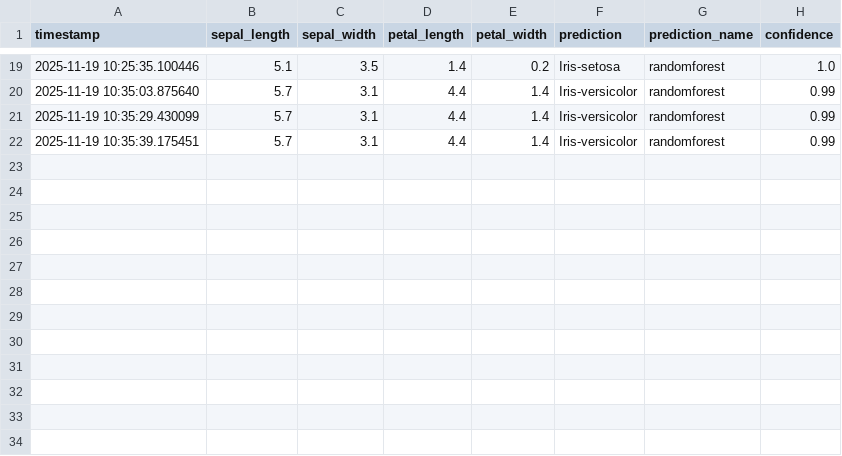
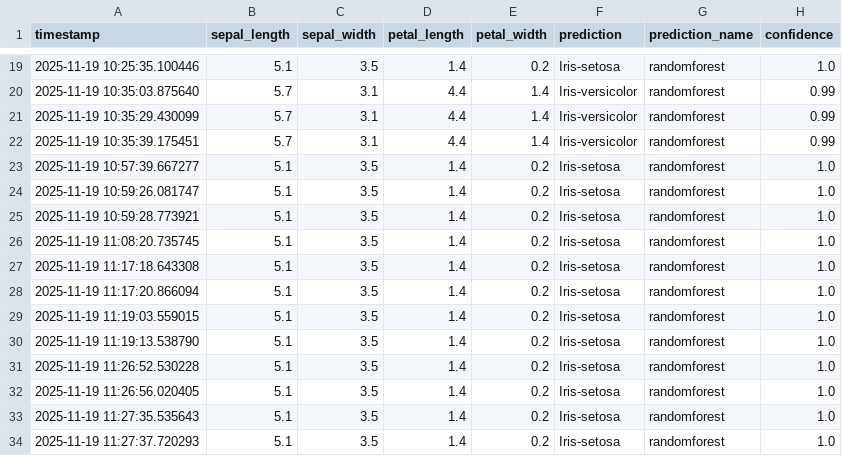
Before and after one commit to shooter-dev/api_monitor_iris, a CSV file: logfiles/predictions_log.csv, drawn as a sheet; only a part is shown, gaps mark what is left out; the diff names each change by its address in the sheet, - before the commit and + after, or states it on an @@ line.

```diff
--- a/logfiles/predictions_log.csv
+++ b/logfiles/predictions_log.csv
+row 23: 2025-11-19 10:57:39.667277 | 5.1 | 3.5 | 1.4 | 0.2 | Iris-setosa | randomforest | 1.0
+row 24: 2025-11-19 10:59:26.081747 | 5.1 | 3.5 | 1.4 | 0.2 | Iris-setosa | randomforest | 1.0
+row 25: 2025-11-19 10:59:28.773921 | 5.1 | 3.5 | 1.4 | 0.2 | Iris-setosa | randomforest | 1.0
+row 26: 2025-11-19 11:08:20.735745 | 5.1 | 3.5 | 1.4 | 0.2 | Iris-setosa | randomforest | 1.0
+row 27: 2025-11-19 11:17:18.643308 | 5.1 | 3.5 | 1.4 | 0.2 | Iris-setosa | randomforest | 1.0
+row 28: 2025-11-19 11:17:20.866094 | 5.1 | 3.5 | 1.4 | 0.2 | Iris-setosa | randomforest | 1.0
+row 29: 2025-11-19 11:19:03.559015 | 5.1 | 3.5 | 1.4 | 0.2 | Iris-setosa | randomforest | 1.0
+row 30: 2025-11-19 11:19:13.538790 | 5.1 | 3.5 | 1.4 | 0.2 | Iris-setosa | randomforest | 1.0
+row 31: 2025-11-19 11:26:52.530228 | 5.1 | 3.5 | 1.4 | 0.2 | Iris-setosa | randomforest | 1.0
+row 32: 2025-11-19 11:26:56.020405 | 5.1 | 3.5 | 1.4 | 0.2 | Iris-setosa | randomforest | 1.0
+row 33: 2025-11-19 11:27:35.535643 | 5.1 | 3.5 | 1.4 | 0.2 | Iris-setosa | randomforest | 1.0
+row 34: 2025-11-19 11:27:37.720293 | 5.1 | 3.5 | 1.4 | 0.2 | Iris-setosa | randomforest | 1.0
```
Also changed, not shown: 2 other files.
